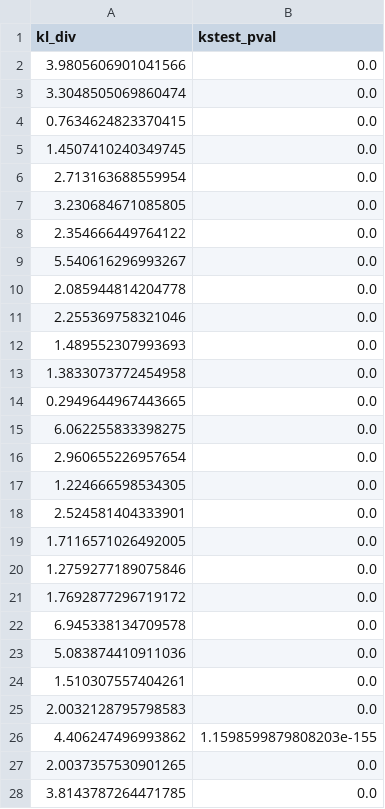
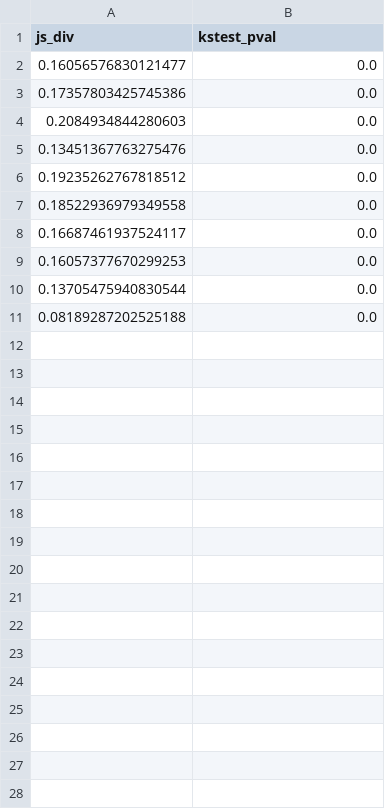
Before and after one commit to timetoai/TimeDiffusion_synth, a CSV file: results/synth_se_sim_TimeDiffusion.csv, drawn as a sheet; only a part is shown; the diff covers the shown part only.

```diff
--- a/results/synth_se_sim_TimeDiffusion.csv
+++ b/results/synth_se_sim_TimeDiffusion.csv
@@ -1,28 +1,11 @@
-kl_div,kstest_pval
-3.9805606901041566,0.0
-3.3048505069860474,0.0
-0.7634624823370415,0.0
-1.4507410240349745,0.0
-2.713163688559954,0.0
-3.230684671085805,0.0
-2.354666449764122,0.0
-5.540616296993267,0.0
-2.085944814204778,0.0
-2.255369758321046,0.0
-1.489552307993693,0.0
-1.3833073772454958,0.0
-0.2949644967443665,0.0
-6.062255833398275,0.0
-2.960655226957654,0.0
-1.224666598534305,0.0
-2.524581404333901,0.0
-1.7116571026492005,0.0
-1.2759277189075846,0.0
-1.7692877296719172,0.0
-6.945338134709578,0.0
-5.083874410911036,0.0
-1.510307557404261,0.0
-2.0032128795798583,0.0
-4.406247496993862,1.1598599879808203e-155
-2.0037357530901265,0.0
-3.8143787264471785,0.0
+js_div,kstest_pval
+0.16056576830121477,0.0
+0.17357803425745386,0.0
+0.2084934844280603,0.0
+0.13451367763275476,0.0
+0.19235262767818512,0.0
+0.18522936979349558,0.0
+0.16687461937524117,0.0
+0.16057377670299253,0.0
+0.13705475940830544,0.0
+0.08189287202525188,0.0
```
Also changed, not shown: 3 removed rows elsewhere in this file, results/real_se_TCN.csv, results/synth_se_sim_FourierFlow.csv, 37 other files.
